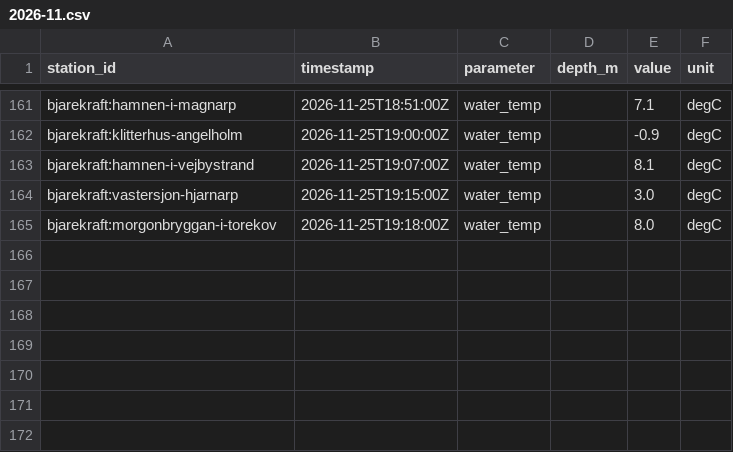
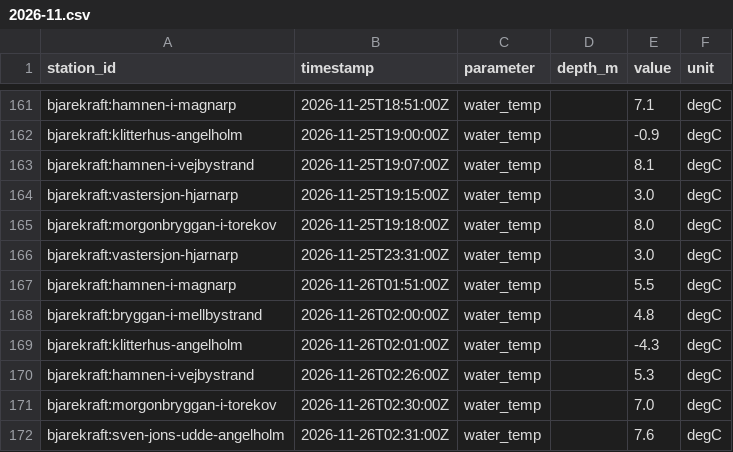
Before and after one commit to jpeka/sjoTemp, a CSV file: data/observations/bjarekraft/2026-11.csv, drawn as a sheet; only a part is shown, gaps mark what is left out; the diff names each change by its address in the sheet, - before the commit and + after, or states it on an @@ line.

```diff
--- a/data/observations/bjarekraft/2026-11.csv
+++ b/data/observations/bjarekraft/2026-11.csv
+row 166: bjarekraft:vastersjon-hjarnarp | 2026-11-25T23:31:00Z | water_temp |  | 3.0 | degC
+row 167: bjarekraft:hamnen-i-magnarp | 2026-11-26T01:51:00Z | water_temp |  | 5.5 | degC
+row 168: bjarekraft:bryggan-i-mellbystrand | 2026-11-26T02:00:00Z | water_temp |  | 4.8 | degC
+row 169: bjarekraft:klitterhus-angelholm | 2026-11-26T02:01:00Z | water_temp |  | -4.3 | degC
+row 170: bjarekraft:hamnen-i-vejbystrand | 2026-11-26T02:26:00Z | water_temp |  | 5.3 | degC
+row 171: bjarekraft:morgonbryggan-i-torekov | 2026-11-26T02:30:00Z | water_temp |  | 7.0 | degC
+row 172: bjarekraft:sven-jons-udde-angelholm | 2026-11-26T02:31:00Z | water_temp |  | 7.6 | degC
```
Also changed, not shown: data/observations/karlskrona/2026-11.csv, data/observations/sodertalje/2026-11.csv, 2 other files.
